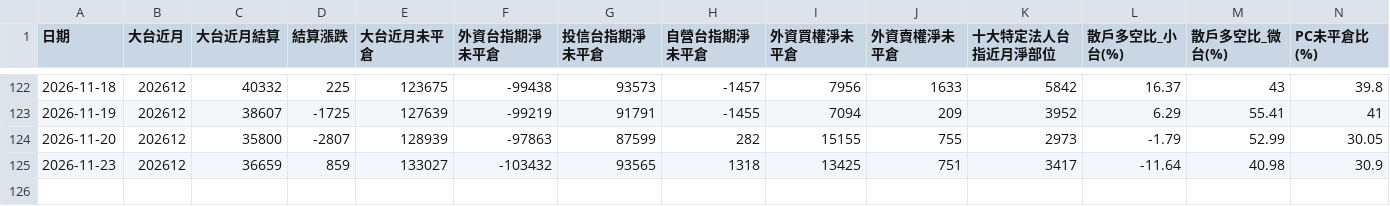
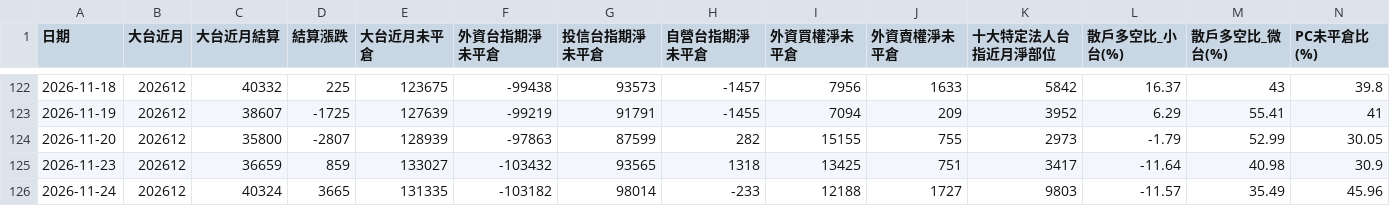
Before and after one commit to optoptoptopt/taiwan-futures-daily, a CSV file: data/chips_daily.csv, drawn as a sheet; only a part is shown, gaps mark what is left out; rows hold the shown columns only; the diff names each change by its address in the sheet, - before the commit and + after, or states it on an @@ line.

```diff
--- a/data/chips_daily.csv
+++ b/data/chips_daily.csv
+row 126: 2026-11-24 | 202612 | 40324 | 3665 | 131335 | -103182 | 98014 | -233 | 12188 | 1727 | 9803 | -11.57 | 35.49 | 45.96
```
Also changed, not shown: data/basis_daily.csv.
